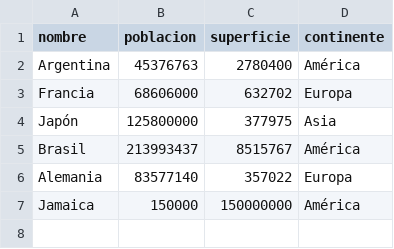
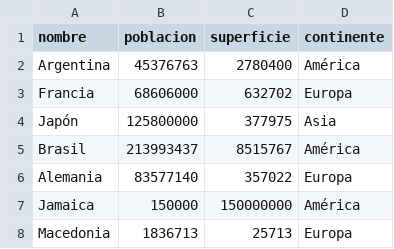
Before and after one commit to jerepaez99/TP_Integrador_Programacion_1, a CSV file: datos.csv, drawn as a sheet; the diff names each change by its address in the sheet, - before the commit and + after, or states it on an @@ line.

```diff
--- a/datos.csv
+++ b/datos.csv
+row 8: Macedonia | 1836713 | 25713 | Europa
```
Also changed, not shown: 1 other file.
